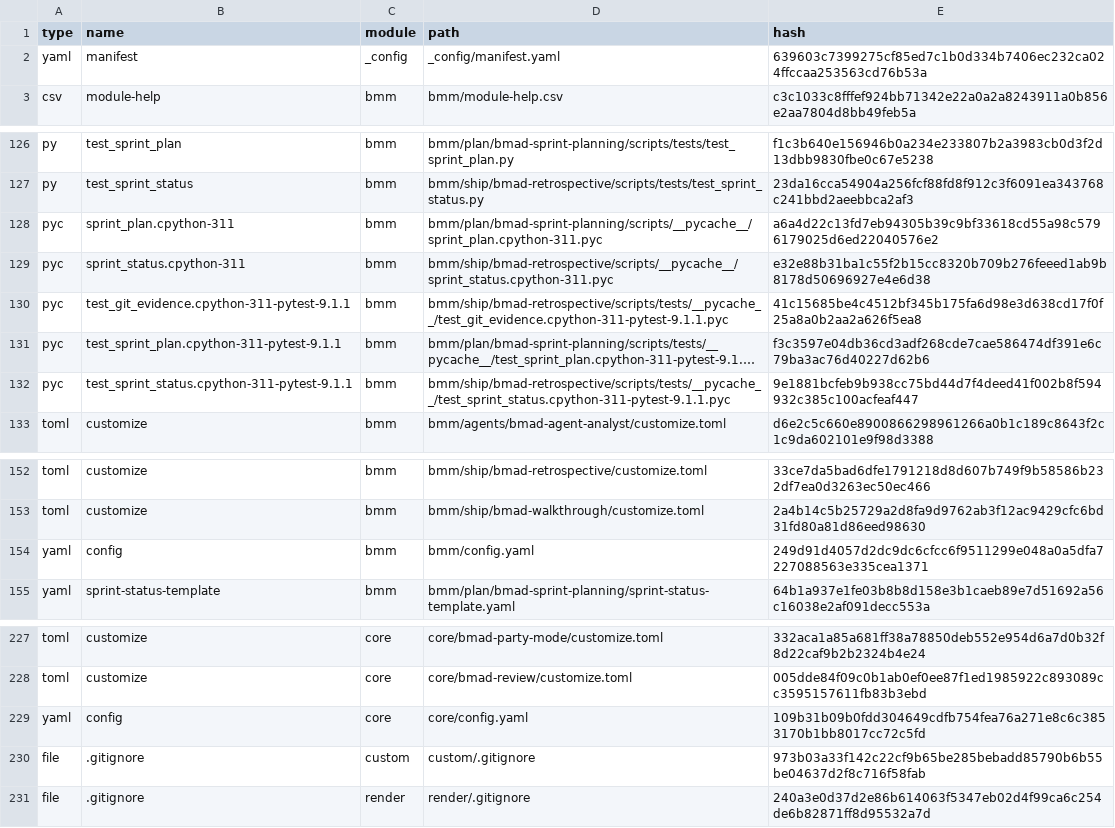
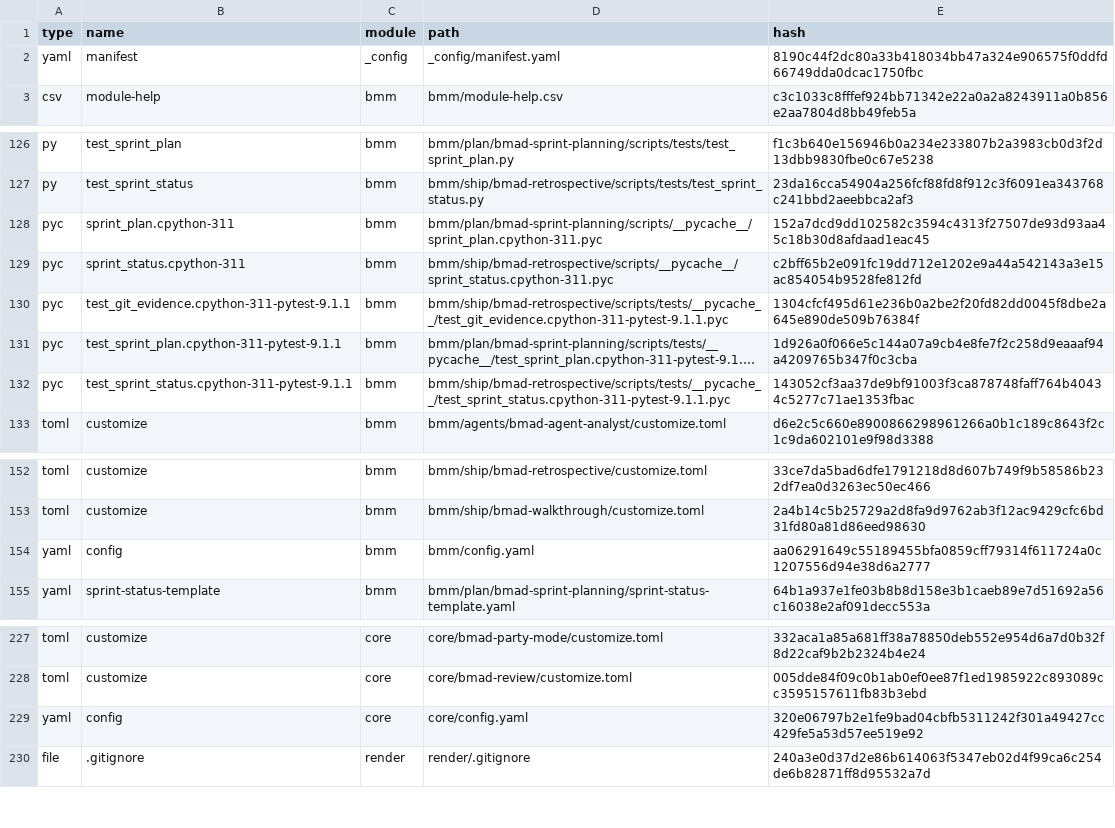
Before and after one commit to tensquaresoftware/matrix-control-skin-studio, a CSV file: _bmad/_config/files-manifest.csv, drawn as a sheet; only a part is shown, gaps mark what is left out; long unchanged cells end in …; the diff names each change by its address in the sheet, - before the commit and + after, or states it on an @@ line.

```diff
--- a/_bmad/_config/files-manifest.csv
+++ b/_bmad/_config/files-manifest.csv
-E2 (hash): 639603c7399275cf85ed7c1b0d334b7406ec232ca024ffccaa253563cd76b53a
+E2 (hash): 8190c44f2dc80a33b418034bb47a324e906575f0ddfd66749dda0dcac1750fbc
-E128 (hash): a6a4d22c13fd7eb94305b39c9bf33618cd55a98c5796179025d6ed22040576e2
+E128 (hash): 152a7dcd9dd102582c3594c4313f27507de93d93aa45c18b30d8afdaad1eac45
-E129 (hash): e32e88b31ba1c55f2b15cc8320b709b276feeed1ab9b8178d50696927e4e6d38
+E129 (hash): c2bff65b2e091fc19dd712e1202e9a44a542143a3e15ac854054b9528fe812fd
-E130 (hash): 41c15685be4c4512bf345b175fa6d98e3d638cd17f0f25a8a0b2aa2a626f5ea8
+E130 (hash): 1304cfcf495d61e236b0a2be2f20fd82dd0045f8dbe2a645e890de509b76384f
-E131 (hash): f3c3597e04db36cd3adf268cde7cae586474df391e6c79ba3ac76d40227d62b6
+E131 (hash): 1d926a0f066e5c144a07a9cb4e8fe7f2c258d9eaaaf94a4209765b347f0c3cba
-E132 (hash): 9e1881bcfeb9b938cc75bd44d7f4deed41f002b8f594932c385c100acfeaf447
+E132 (hash): 143052cf3aa37de9bf91003f3ca878748faff764b40434c5277c71ae1353fbac
-E154 (hash): 249d91d4057d2dc9dc6cfcc6f9511299e048a0a5dfa7227088563e335cea1371
+E154 (hash): aa06291649c55189455bfa0859cff79314f611724a0c1207556d94e38d6a2777
-E229 (hash): 109b31b09b0fdd304649cdfb754fea76a271e8c6c3853170b1bb8017cc72c5fd
+E229 (hash): 320e06797b2e1fe9bad04cbfb5311242f301a49427cc429fe5a53d57ee519e92
-row 230: file | .gitignore | custom | custom/.gitignore | 973b03a33f142c22cf9b65be285bebadd85790b6b55be04637d2f8c716f58fab
```
Also changed, not shown: 3 other files.
